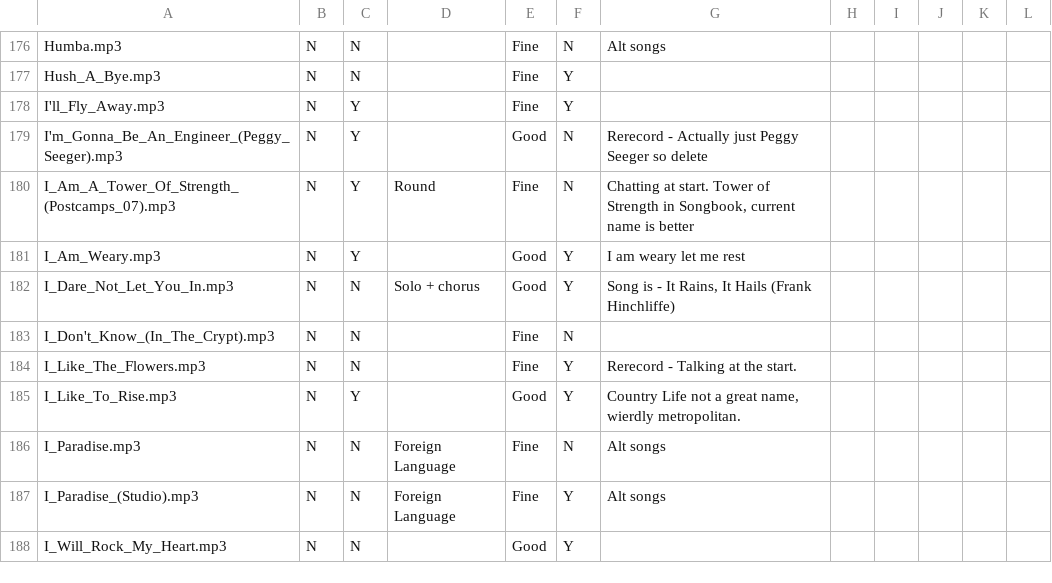
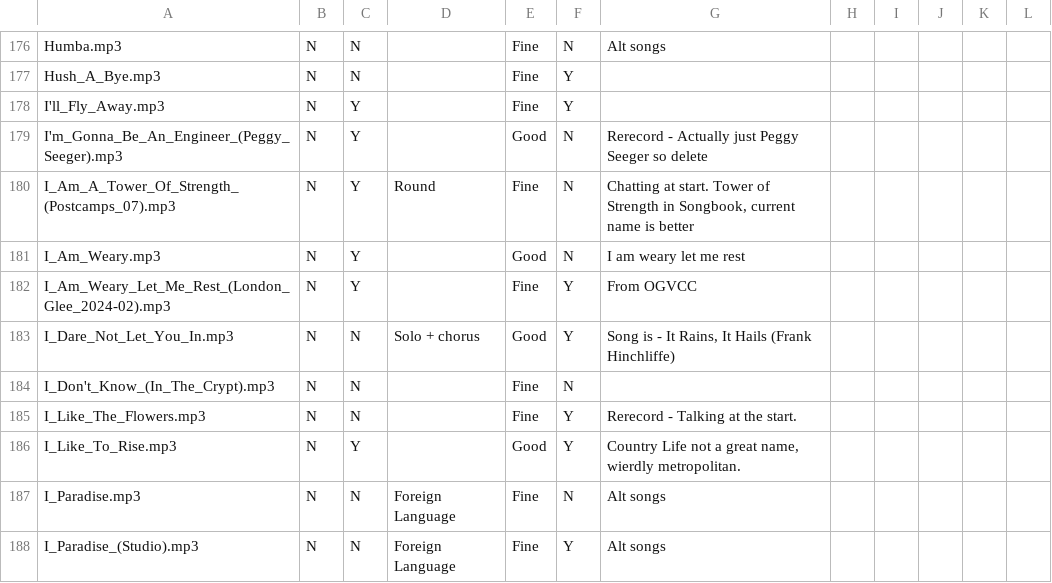
Before and after one commit to glee-uk/virtualcampfire, a CSV file: songs.csv, drawn as a sheet; only a part is shown, gaps mark what is left out; the shorter side is filled out with more unchanged rows.

Commit message:
I_Am_Weary_Let_Me_Rest

```diff
--- a/songs.csv
+++ b/songs.csv
@@ -180,3 +180,4 @@ I'm_Gonna_Be_An_Engineer_(Peggy_Seeger).mp3,N,Y,,Good,N,Rerecord - Actually just
 I_Am_A_Tower_Of_Strength_(Postcamps_07).mp3,N,Y,Round,Fine,N,"Chatting at start. Tower of Strength in Songbook, current name is better",,,,,
-I_Am_Weary.mp3,N,Y,,Good,Y,I am weary let me rest,,,,,
+I_Am_Weary.mp3,N,Y,,Good,N,I am weary let me rest,,,,,
+I_Am_Weary_Let_Me_Rest_(London_Glee_2024-02).mp3,N,Y,,Fine,Y,"From OGVCC"
 I_Dare_Not_Let_You_In.mp3,N,N,Solo + chorus,Good,Y,"Song is - It Rains, It Hails (Frank Hinchliffe)",,,,,
```
Also changed, not shown: 3 other files.
